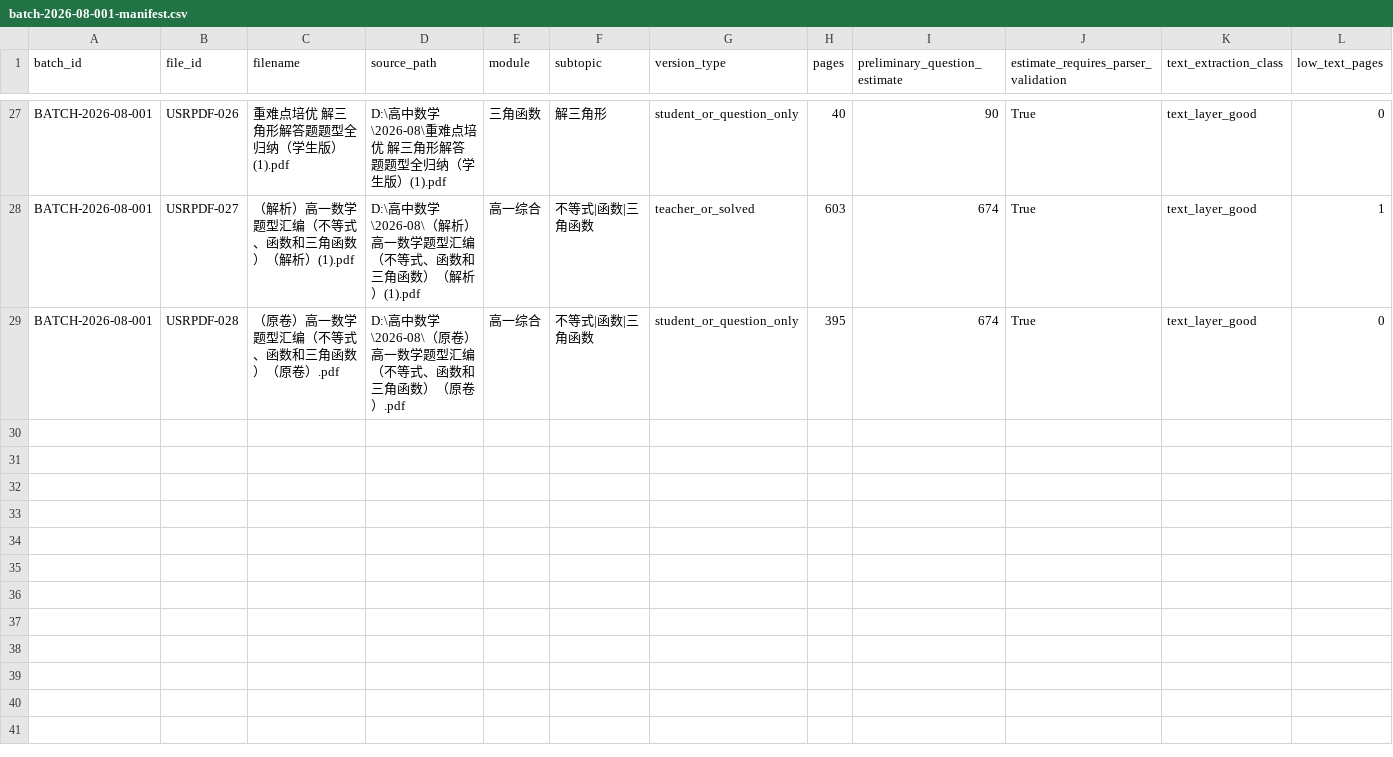
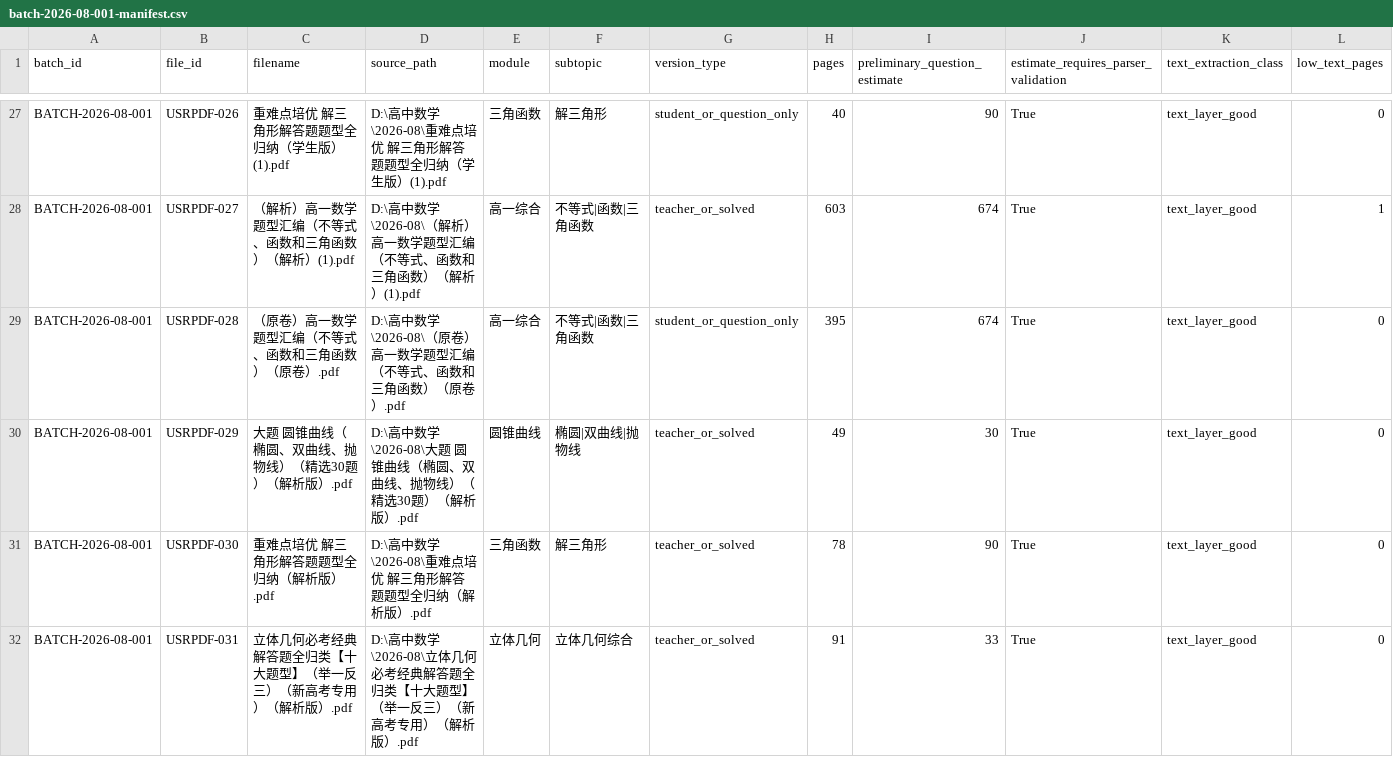
Before and after one commit to xiaowanghold-bot/high-school-math-ai, a CSV file: docs/high-school-math-ai/audits/batch-2026-08-001-manifest.csv, drawn as a sheet; only a part is shown, gaps mark what is left out; rows hold the shown columns only; the diff names each change by its address in the sheet, - before the commit and + after, or states it on an @@ line.

Commit message:
data: prefer complete solved source sets

```diff
--- a/docs/high-school-math-ai/audits/batch-2026-08-001-manifest.csv
+++ b/docs/high-school-math-ai/audits/batch-2026-08-001-manifest.csv
+row 30: BATCH-2026-08-001 | USRPDF-029 | 大题 圆锥曲线（椭圆、双曲线、抛物线）（精选30题）（解析版）.pdf | D:\高中数学\2026-08\大题 圆锥曲线（椭圆、双曲线、抛物线）（精选30题）（解析版）.pdf | 圆锥曲线 | 椭圆|双曲线|抛物线 | teacher_or_solved | 49 | 30 | True | text_layer_good | 0
+row 31: BATCH-2026-08-001 | USRPDF-030 | 重难点培优 解三角形解答题题型全归纳（解析版）.pdf | D:\高中数学\2026-08\重难点培优 解三角形解答题题型全归纳（解析版）.pdf | 三角函数 | 解三角形 | teacher_or_solved | 78 | 90 | True | text_layer_good | 0
+row 32: BATCH-2026-08-001 | USRPDF-031 | 立体几何必考经典解答题全归类【十大题型】（举一反三）（新高考专用）（解析版）.pdf | D:\高中数学\2026-08\立体几何必考经典解答题全归类【十大题型】（举一反三）（新高考专用）（解析版）.pdf | 立体几何 | 立体几何综合 | teacher_or_solved | 91 | 33 | True | text_layer_good | 0
```
Also changed, not shown: docs/high-school-math-ai/audits/batch-2026-08-001-question-estimates.csv, docs/high-school-math-ai/audits/batch-2026-08-001-technical-audit.csv, 5 other files.
